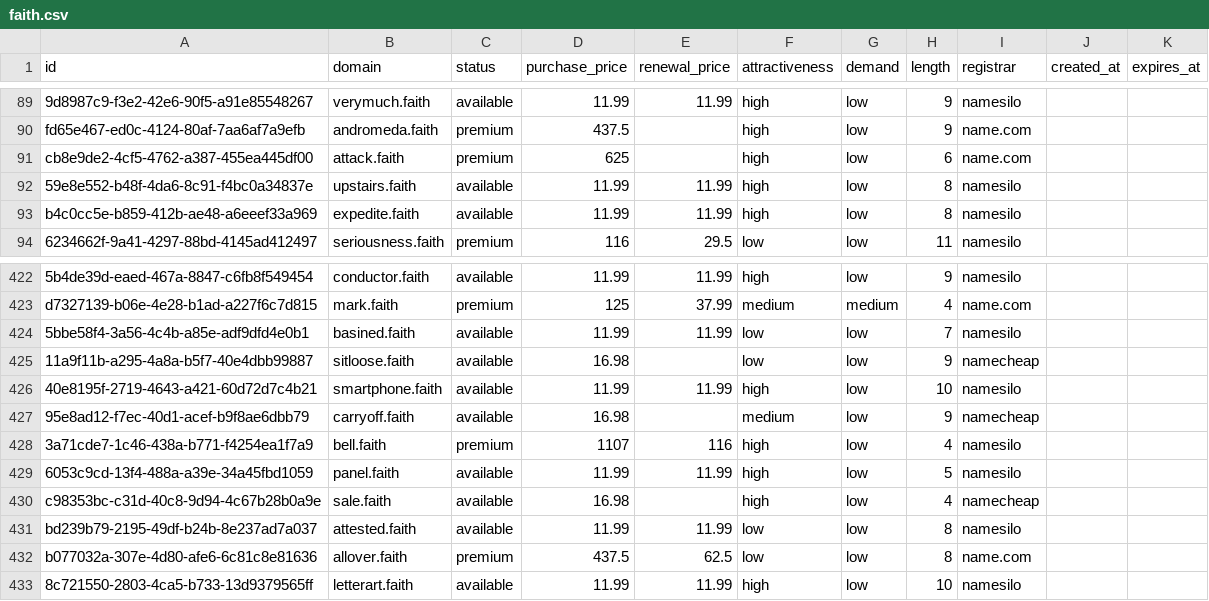
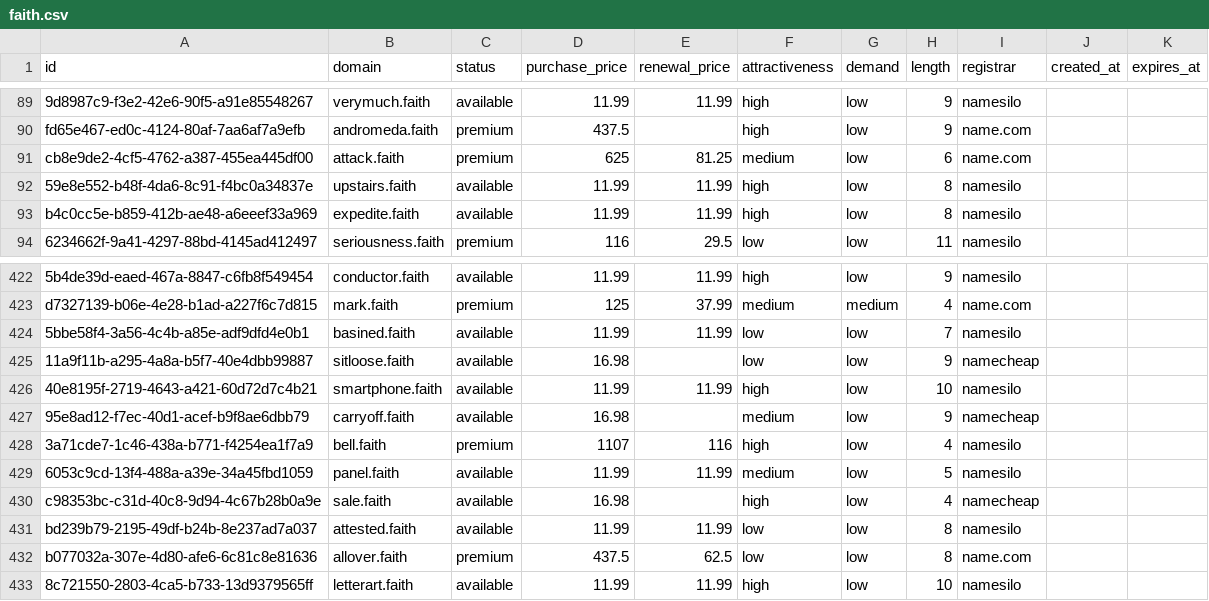
Before and after one commit to UniqueDomains/faith-oneword-domains, a CSV file: faith.csv, drawn as a sheet; only a part is shown, gaps mark what is left out; the diff names each change by its address in the sheet, - before the commit and + after, or states it on an @@ line.

Commit message:
Domains update

```diff
--- a/faith.csv
+++ b/faith.csv
-E91 (renewal_price): (empty)
+E91 (renewal_price): 81.25
-F91 (attractiveness): high
+F91 (attractiveness): medium
-F429 (attractiveness): high
+F429 (attractiveness): medium
```
Also changed, not shown: 3 other files.
